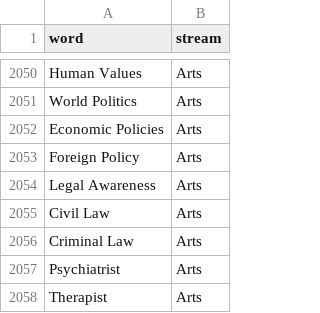
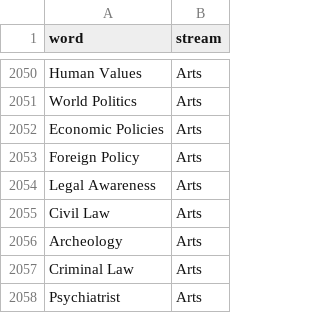
Before and after one commit to Hrithick-Kumar/MargdarshakAi, a CSV file: Stream1.csv, drawn as a sheet; only a part is shown, gaps mark what is left out; the shorter side is filled out with more unchanged rows; the diff names each change by its address in the sheet, - before the commit and + after, or states it on an @@ line.

Commit message:
Update Stream1.csv

```diff
--- a/Stream1.csv
+++ b/Stream1.csv
+row 2056: Archeology | Arts
```
